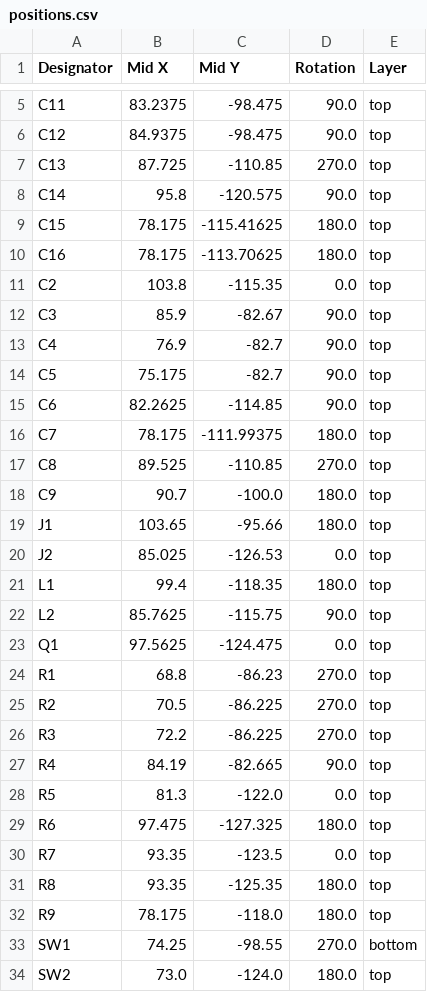
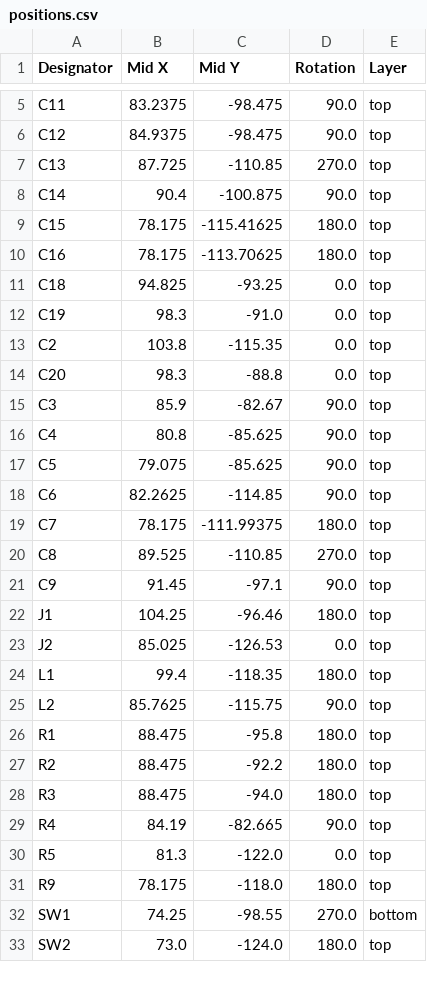
Before and after one commit to passcod/Housens, a CSV file: production/positions.csv, drawn as a sheet; only a part is shown, gaps mark what is left out; the diff covers the shown part only.

```diff
--- a/production/positions.csv
+++ b/production/positions.csv
@@ -7,9 +7,12 @@ C12,84.9375,-98.475,90.0,top
 C13,87.725,-110.85,270.0,top
-C14,95.8,-120.575,90.0,top
+C14,90.4,-100.875,90.0,top
 C15,78.175,-115.41625,180.0,top
 C16,78.175,-113.70625,180.0,top
+C18,94.825,-93.25,0.0,top
+C19,98.3,-91.0,0.0,top
 C2,103.8,-115.35,0.0,top
+C20,98.3,-88.8,0.0,top
 C3,85.9,-82.67,90.0,top
-C4,76.9,-82.7,90.0,top
-C5,75.175,-82.7,90.0,top
+C4,80.8,-85.625,90.0,top
+C5,79.075,-85.625,90.0,top
 C6,82.2625,-114.85,90.0,top
@@ -17,4 +20,4 @@ C7,78.175,-111.99375,180.0,top
 C8,89.525,-110.85,270.0,top
-C9,90.7,-100.0,180.0,top
-J1,103.65,-95.66,180.0,top
+C9,91.45,-97.1,90.0,top
+J1,104.25,-96.46,180.0,top
 J2,85.025,-126.53,0.0,top
@@ -22,11 +25,7 @@ L1,99.4,-118.35,180.0,top
 L2,85.7625,-115.75,90.0,top
-Q1,97.5625,-124.475,0.0,top
-R1,68.8,-86.23,270.0,top
-R2,70.5,-86.225,270.0,top
-R3,72.2,-86.225,270.0,top
+R1,88.475,-95.8,180.0,top
+R2,88.475,-92.2,180.0,top
+R3,88.475,-94.0,180.0,top
 R4,84.19,-82.665,90.0,top
 R5,81.3,-122.0,0.0,top
-R6,97.475,-127.325,180.0,top
-R7,93.35,-123.5,0.0,top
-R8,93.35,-125.35,180.0,top
 R9,78.175,-118.0,180.0,top
```
Also changed, not shown: 3 added rows and 2 edited cells elsewhere in this file, production/bom.csv, production/designators.csv, 26 other files.
